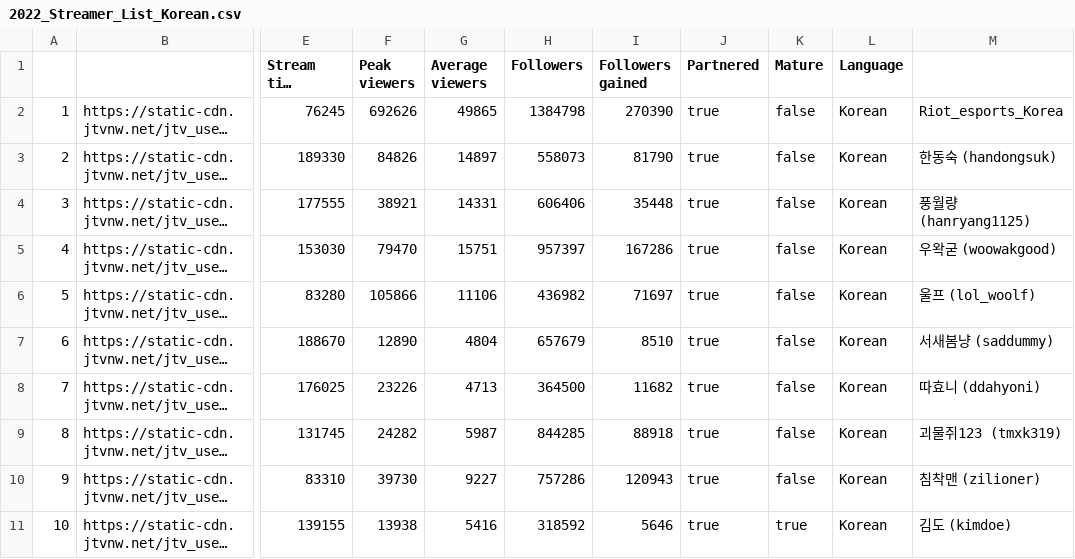
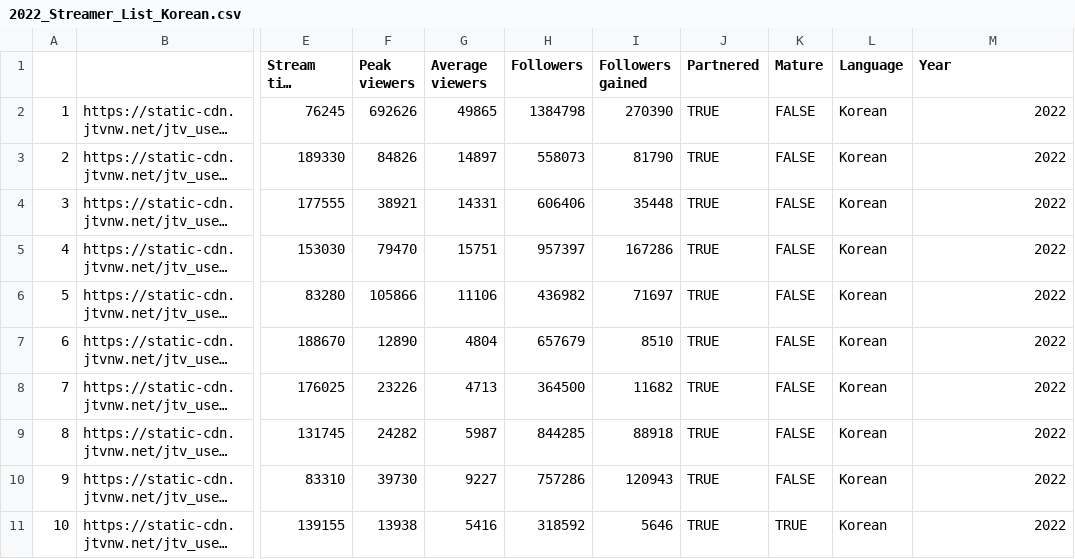
Before and after one commit to itsy24/Twitch_Success, a CSV file: Resources/2022_Streamer_List_Korean.csv, drawn as a sheet; only a part is shown, gaps mark what is left out; long unchanged cells end in …; the diff names each change by its address in the sheet, - before the commit and + after, or states it on an @@ line.

```diff
--- a/Resources/2022_Streamer_List_Korean.csv
+++ b/Resources/2022_Streamer_List_Korean.csv
-M1: (empty)
+M1: Year
-J2:J11 (Partnered): true
+J2:J11 (Partnered): TRUE
-K2:K10 (Mature): false
+K2:K10 (Mature): FALSE
-M2 (Year): Riot_esports_Korea
+M2 (Year): 2022
-M3 (Year): 한동숙 (handongsuk)
+M3 (Year): 2022
-M4 (Year): 풍월량 (hanryang1125)
+M4 (Year): 2022
-M5 (Year): 우왁굳 (woowakgood)
+M5 (Year): 2022
-M6 (Year): 울프 (lol_woolf)
+M6 (Year): 2022
-M7 (Year): 서새봄냥 (saddummy)
+M7 (Year): 2022
-M8 (Year): 따효니 (ddahyoni)
+M8 (Year): 2022
-M9 (Year): 괴물쥐123 (tmxk319)
+M9 (Year): 2022
-M10 (Year): 침착맨 (zilioner)
+M10 (Year): 2022
-K11 (Mature): true
+K11 (Mature): TRUE
-M11 (Year): 김도 (kimdoe)
+M11 (Year): 2022
```
Also changed, not shown: Resources/2018_Streamer_List_Chinese_Hong_Kong.csv, Resources/2018_Streamer_List_Korean.csv, 31 other files.
